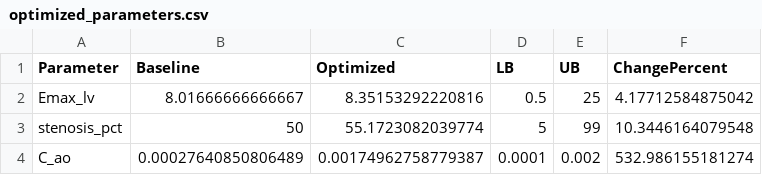
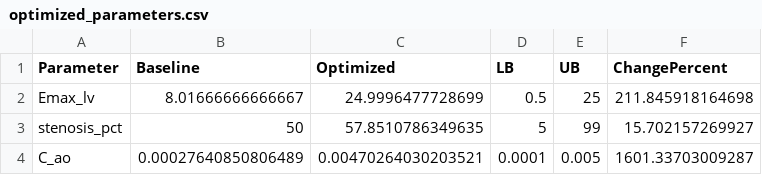
Before and after one commit to beanjeans/LPM-PDA, a CSV file: pda_lpm/results/optimization/optimized_parameters.csv, drawn as a sheet.

```diff
--- a/pda_lpm/results/optimization/optimized_parameters.csv
+++ b/pda_lpm/results/optimization/optimized_parameters.csv
@@ -1,4 +1,4 @@
 Parameter,Baseline,Optimized,LB,UB,ChangePercent
-Emax_lv,8.01666666666667,8.35153292220816,0.5,25,4.17712584875042
-stenosis_pct,50,55.1723082039774,5,99,10.3446164079548
-C_ao,0.00027640850806489,0.00174962758779387,0.0001,0.002,532.986155181274
+Emax_lv,8.01666666666667,24.9996477728699,0.5,25,211.845918164698
+stenosis_pct,50,57.8510786349635,5,99,15.702157269927
+C_ao,0.00027640850806489,0.00470264030203521,0.0001,0.005,1601.33703009287
```
Also changed, not shown: pda_lpm/results/optimization/objective_history.csv, 4 other files.
